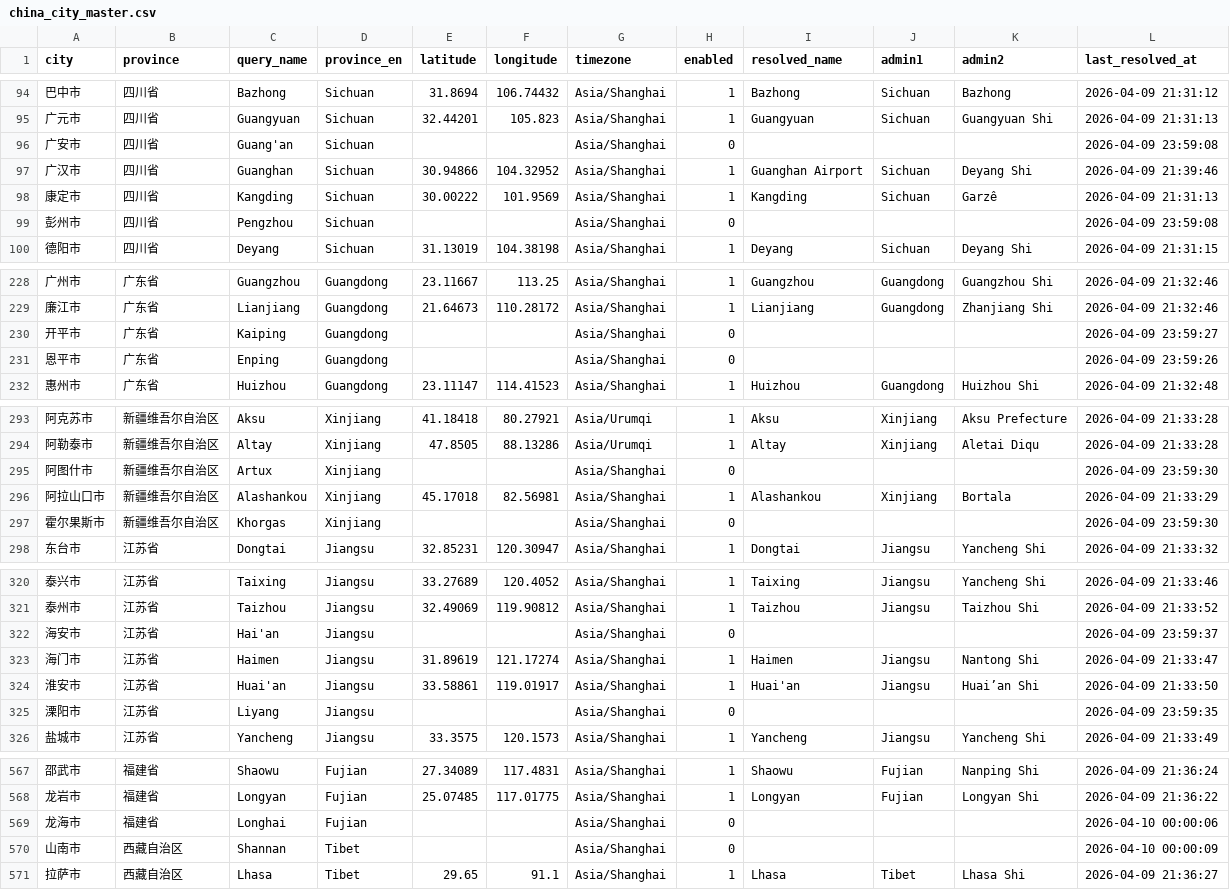
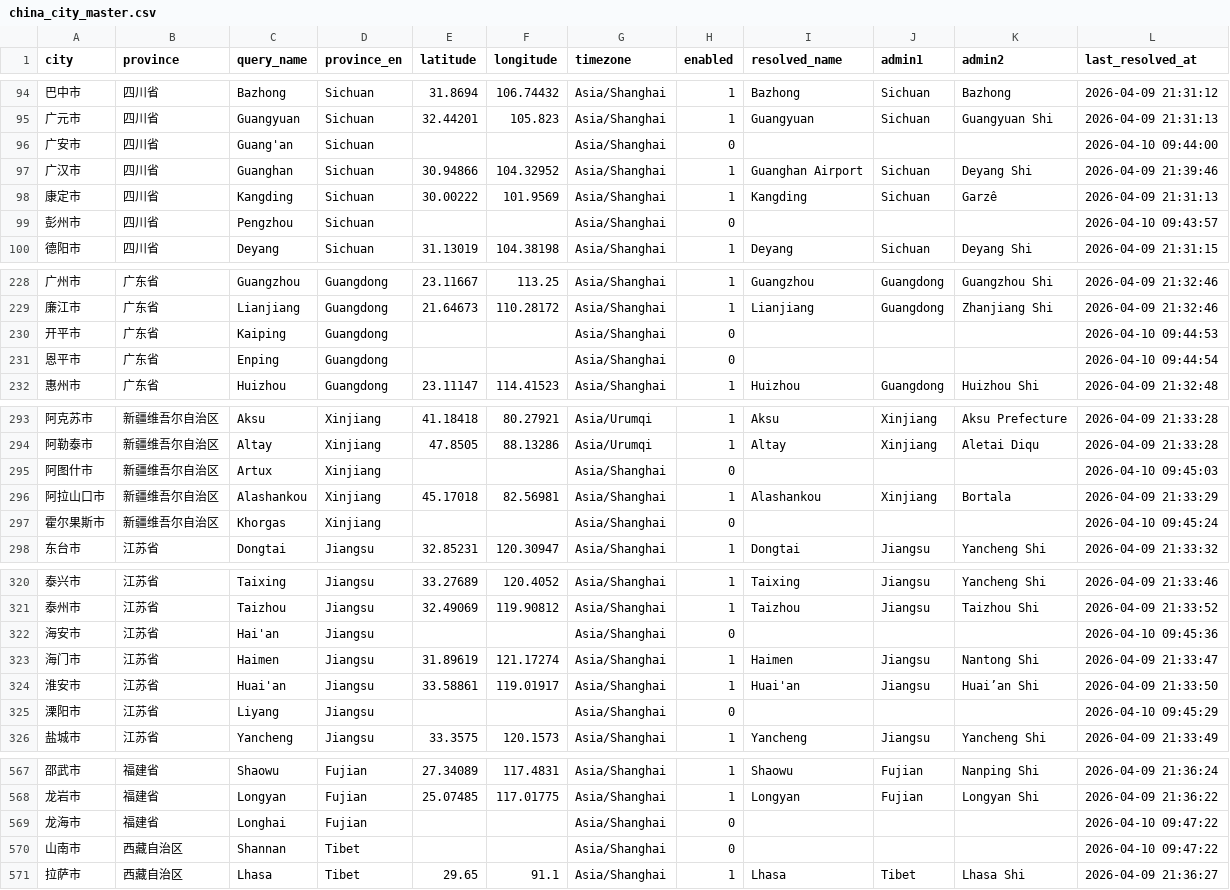
Before and after one commit to szzii/forecast, a CSV file: data/china_city_master.csv, drawn as a sheet; only a part is shown, gaps mark what is left out; the diff covers the shown part only.

```diff
--- a/data/china_city_master.csv
+++ b/data/china_city_master.csv
@@ -95,6 +95,6 @@
 广元市,四川省,Guangyuan,Sichuan,32.44201,105.823,Asia/Shanghai,1,Guangyuan,Sichuan,Guangyuan Shi,2026-04-09 21:31:13
-广安市,四川省,Guang'an,Sichuan,,,Asia/Shanghai,0,,,,2026-04-09 23:59:08
+广安市,四川省,Guang'an,Sichuan,,,Asia/Shanghai,0,,,,2026-04-10 09:44:00
 广汉市,四川省,Guanghan,Sichuan,30.94866,104.32952,Asia/Shanghai,1,Guanghan Airport,Sichuan,Deyang Shi,2026-04-09 21:39:46
 康定市,四川省,Kangding,Sichuan,30.00222,101.9569,Asia/Shanghai,1,Kangding,Sichuan,Garzê,2026-04-09 21:31:13
-彭州市,四川省,Pengzhou,Sichuan,,,Asia/Shanghai,0,,,,2026-04-09 23:59:08
+彭州市,四川省,Pengzhou,Sichuan,,,Asia/Shanghai,0,,,,2026-04-10 09:43:57
 德阳市,四川省,Deyang,Sichuan,31.13019,104.38198,Asia/Shanghai,1,Deyang,Sichuan,Deyang Shi,2026-04-09 21:31:15
@@ -229,4 +229,4 @@
 廉江市,广东省,Lianjiang,Guangdong,21.64673,110.28172,Asia/Shanghai,1,Lianjiang,Guangdong,Zhanjiang Shi,2026-04-09 21:32:46
-开平市,广东省,Kaiping,Guangdong,,,Asia/Shanghai,0,,,,2026-04-09 23:59:27
-恩平市,广东省,Enping,Guangdong,,,Asia/Shanghai,0,,,,2026-04-09 23:59:26
+开平市,广东省,Kaiping,Guangdong,,,Asia/Shanghai,0,,,,2026-04-10 09:44:53
+恩平市,广东省,Enping,Guangdong,,,Asia/Shanghai,0,,,,2026-04-10 09:44:54
 惠州市,广东省,Huizhou,Guangdong,23.11147,114.41523,Asia/Shanghai,1,Huizhou,Guangdong,Huizhou Shi,2026-04-09 21:32:48
@@ -294,5 +294,5 @@
 阿勒泰市,新疆维吾尔自治区,Altay,Xinjiang,47.8505,88.13286,Asia/Urumqi,1,Altay,Xinjiang,Aletai Diqu,2026-04-09 21:33:28
-阿图什市,新疆维吾尔自治区,Artux,Xinjiang,,,Asia/Shanghai,0,,,,2026-04-09 23:59:30
+阿图什市,新疆维吾尔自治区,Artux,Xinjiang,,,Asia/Shanghai,0,,,,2026-04-10 09:45:03
 阿拉山口市,新疆维吾尔自治区,Alashankou,Xinjiang,45.17018,82.56981,Asia/Shanghai,1,Alashankou,Xinjiang,Bortala,2026-04-09 21:33:29
-霍尔果斯市,新疆维吾尔自治区,Khorgas,Xinjiang,,,Asia/Shanghai,0,,,,2026-04-09 23:59:30
+霍尔果斯市,新疆维吾尔自治区,Khorgas,Xinjiang,,,Asia/Shanghai,0,,,,2026-04-10 09:45:24
 东台市,江苏省,Dongtai,Jiangsu,32.85231,120.30947,Asia/Shanghai,1,Dongtai,Jiangsu,Yancheng Shi,2026-04-09 21:33:32
@@ -321,6 +321,6 @@
 泰州市,江苏省,Taizhou,Jiangsu,32.49069,119.90812,Asia/Shanghai,1,Taizhou,Jiangsu,Taizhou Shi,2026-04-09 21:33:52
-海安市,江苏省,Hai'an,Jiangsu,,,Asia/Shanghai,0,,,,2026-04-09 23:59:37
+海安市,江苏省,Hai'an,Jiangsu,,,Asia/Shanghai,0,,,,2026-04-10 09:45:36
 海门市,江苏省,Haimen,Jiangsu,31.89619,121.17274,Asia/Shanghai,1,Haimen,Jiangsu,Nantong Shi,2026-04-09 21:33:47
 淮安市,江苏省,Huai'an,Jiangsu,33.58861,119.01917,Asia/Shanghai,1,Huai'an,Jiangsu,Huai’an Shi,2026-04-09 21:33:50
-溧阳市,江苏省,Liyang,Jiangsu,,,Asia/Shanghai,0,,,,2026-04-09 23:59:35
+溧阳市,江苏省,Liyang,Jiangsu,,,Asia/Shanghai,0,,,,2026-04-10 09:45:29
 盐城市,江苏省,Yancheng,Jiangsu,33.3575,120.1573,Asia/Shanghai,1,Yancheng,Jiangsu,Yancheng Shi,2026-04-09 21:33:49
@@ -568,4 +568,4 @@
 龙岩市,福建省,Longyan,Fujian,25.07485,117.01775,Asia/Shanghai,1,Longyan,Fujian,Longyan Shi,2026-04-09 21:36:22
-龙海市,福建省,Longhai,Fujian,,,Asia/Shanghai,0,,,,2026-04-10 00:00:06
-山南市,西藏自治区,Shannan,Tibet,,,Asia/Shanghai,0,,,,2026-04-10 00:00:09
+龙海市,福建省,Longhai,Fujian,,,Asia/Shanghai,0,,,,2026-04-10 09:47:22
+山南市,西藏自治区,Shannan,Tibet,,,Asia/Shanghai,0,,,,2026-04-10 09:47:22
 拉萨市,西藏自治区,Lhasa,Tibet,29.65,91.1,Asia/Shanghai,1,Lhasa,Tibet,Lhasa Shi,2026-04-09 21:36:27
```
Also changed, not shown: 48 edited cells elsewhere in this file, 19 other files.
